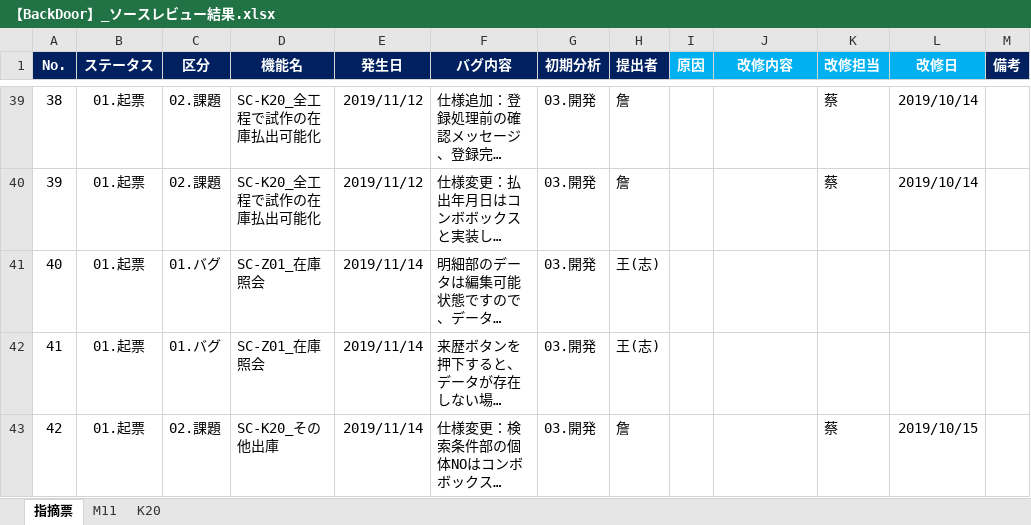
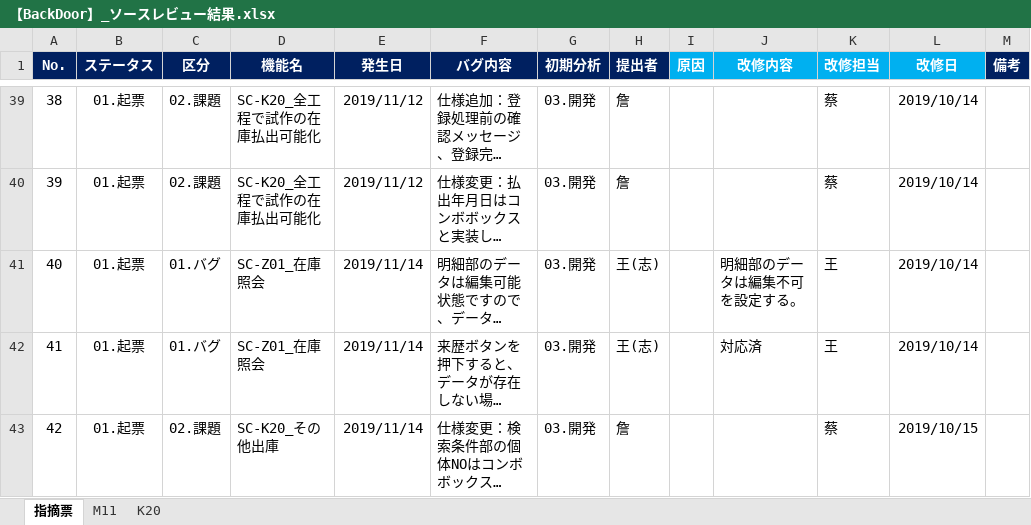
Before and after one commit to LeviDlflu/backdoor, an Excel workbook: 上海/【BackDoor】_ソースレビュー結果.xlsx, sheet 指摘票, drawn as a sheet; only a part is shown, gaps mark what is left out; long unchanged cells end in …; values as stored, in another font and other column widths than the file's, no borders; conditional formats not drawn; the diff names each change by its address in the sheet, - before the commit and + after, or states it on an @@ line.

Commit message:
Update 【BackDoor】_ソースレビュー結果.xlsx

```diff
--- a/上海/【BackDoor】_ソースレビュー結果.xlsx (sheet 指摘票)
+++ b/上海/【BackDoor】_ソースレビュー結果.xlsx (sheet 指摘票)
-J41 (改修内容): (empty)
+J41 (改修内容): 明細部のデータは編集不可を設定する。
-K41:K42 (改修担当): (empty)
+K41:K42 (改修担当): 王
-L41:L42 (改修日): (empty)
+L41:L42 (改修日): 2019/10/14
-J42 (改修内容): (empty)
+J42 (改修内容): 対応済
```
Also changed, not shown: charts or pictures.
